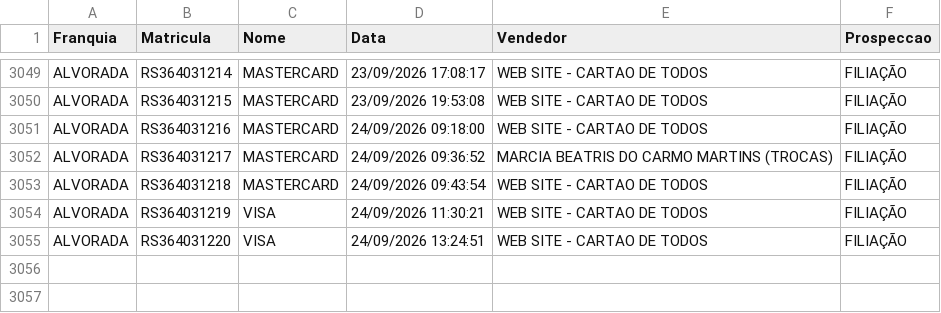
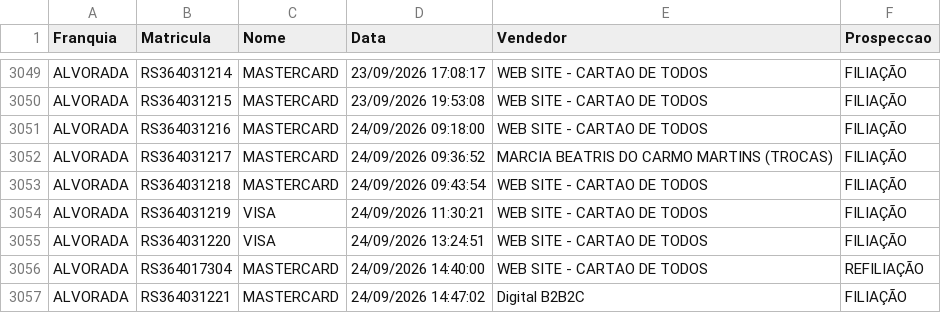
Before and after one commit to matheussouza28/dashboard-vendas-alvorada, a CSV file: data/base_vendas.csv, drawn as a sheet; only a part is shown, gaps mark what is left out.

```diff
--- a/data/base_vendas.csv
+++ b/data/base_vendas.csv
@@ -3055 +3055,3 @@ ALVORADA,RS364031219,VISA,24/09/2026 11:30:21,WEB SITE - CARTAO DE TODOS,FILIAÇ
 ALVORADA,RS364031220,VISA,24/09/2026 13:24:51,WEB SITE - CARTAO DE TODOS,FILIAÇÃO
+ALVORADA,RS364017304,MASTERCARD,24/09/2026 14:40:00,WEB SITE - CARTAO DE TODOS,REFILIAÇÃO
+ALVORADA,RS364031221,MASTERCARD,24/09/2026 14:47:02,Digital B2B2C,FILIAÇÃO
```
Also changed, not shown: data/por_vendedor.csv, data/resumo_diario.csv, 6 other files.
